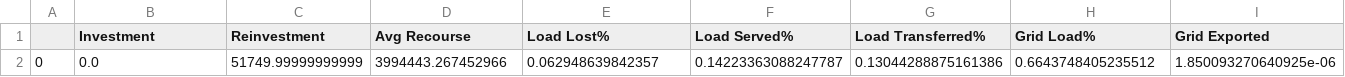
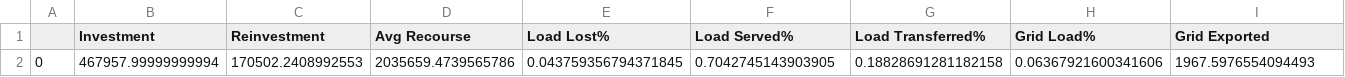
Before and after one commit to FarzaneEzzati/RCMG-PlanningOperation, a CSV file: Report.csv, drawn as a sheet; only a part is shown; removed rows and columns are numbered as before the commit, all else as after; rows hold the shown columns only; the diff names each change by its address in the sheet, - before the commit and + after, or states it on an @@ line.

```diff
--- a/Report.csv
+++ b/Report.csv
-row 2: 0 | 0.0 | 51749.99999999999 | 3994443.267452966 | 0.062948639842357 | 0.14223363088247787 | 0.13044288875161386 | 0.6643748405235512 | 1.850093270640925e-06
+row 2: 0 | 467957.99999999994 | 170502.2408992553 | 2035659.4739565786 | 0.043759356794371845 | 0.7042745143903905 | 0.18828691281182158 | 0.06367921600341606 | 1967.5976554094493
```
Also changed, not shown: 6 other files.
